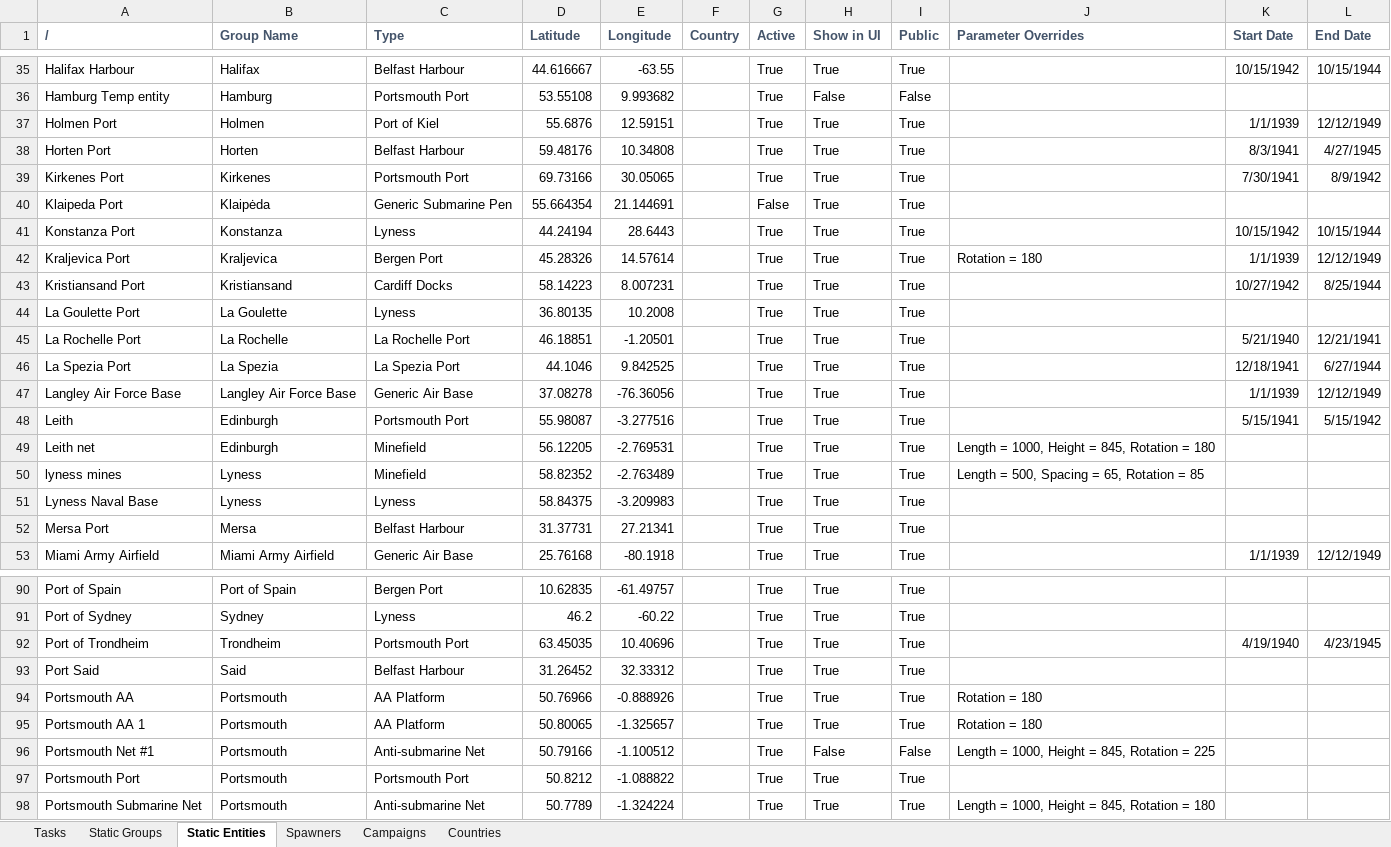
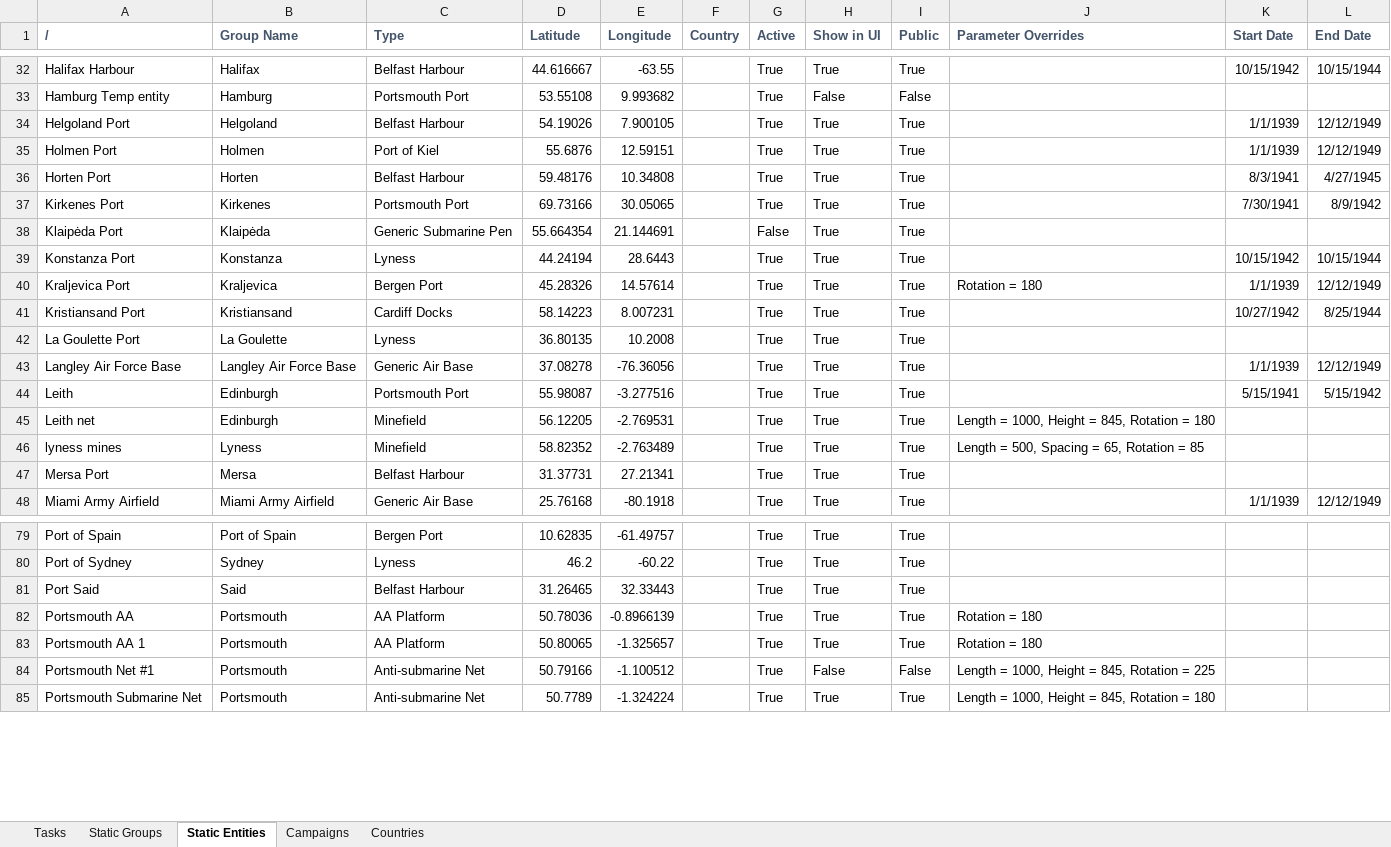
Before and after one commit to link4531/Uboat-Ports-Expanded, an Excel workbook: Data Sheets/Sandbox.xlsx, sheet Static Entities, drawn as a sheet; only a part is shown, gaps mark what is left out; values as stored, in another font and other column widths than the file's, no borders; conditional formats not drawn; removed rows and columns are numbered as before the commit, all else as after; the diff covers the shown part only; the diff names each change by its address in the sheet, - before the commit and + after, or states it on an @@ line.

Commit message:
updated with Ports
Corrected some Spelling errors and positional updates

```diff
--- a/Data Sheets/Sandbox.xlsx (sheet Static Entities)
+++ b/Data Sheets/Sandbox.xlsx (sheet Static Entities)
-sheet tab: Spawners
+row 34: Helgoland Port | Helgoland | Belfast Harbour | 54.19026 | 7.900105 |  | True | True | True |  | 1/1/1939 | 12/12/1949
-A38 (/): Klaipeda Port
+A38 (/): Klaipėda Port
-row 45: La Rochelle Port | La Rochelle | La Rochelle Port | 46.18851 | -1.20501 |  | True | True | True |  | 5/21/1940 | 12/21/1941
-row 46: La Spezia Port | La Spezia | La Spezia Port | 44.1046 | 9.842525 |  | True | True | True |  | 12/18/1941 | 6/27/1944
-row 51: Lyness Naval Base | Lyness | Lyness | 58.84375 | -3.209983 |  | True | True | True
-row 92: Port of Trondheim | Trondheim | Portsmouth Port | 63.45035 | 10.40696 |  | True | True | True |  | 4/19/1940 | 4/23/1945
-D81 (Latitude): 31.26452
+D81 (Latitude): 31.26465
-E81 (Longitude): 32.33312
+E81 (Longitude): 32.33443
-D82 (Latitude): 50.76966
+D82 (Latitude): 50.78036
-E82 (Longitude): -0.888926
+E82 (Longitude): -0.8966139
-row 97: Portsmouth Port | Portsmouth | Portsmouth Port | 50.8212 | -1.088822 |  | True | True | True
```
Also changed, not shown: 12 added rows, 10 removed rows and 24 edited cells elsewhere in this sheet, sheet Tasks, sheet Static Groups, sheet Campaigns, 2 other files.
